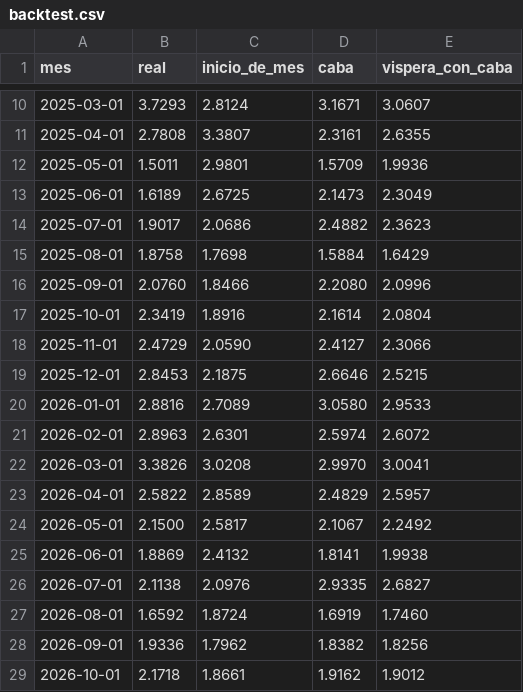
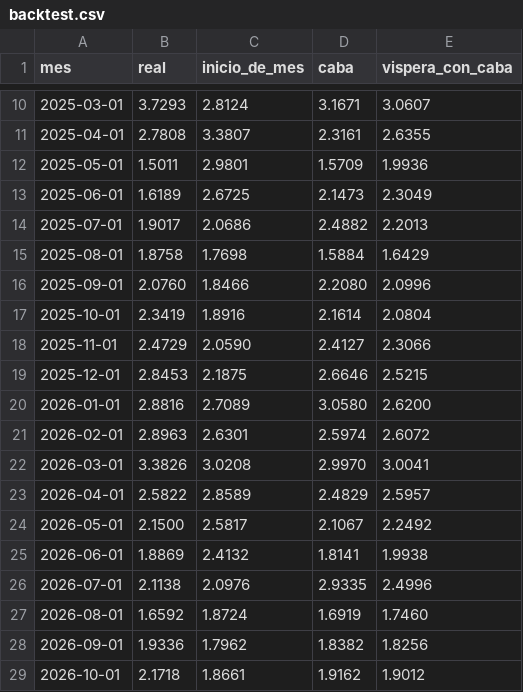
Before and after one commit to santirecco/ipc-nowcast, a CSV file: data/nowcast/backtest.csv, drawn as a sheet; only a part is shown, gaps mark what is left out.

```diff
--- a/data/nowcast/backtest.csv
+++ b/data/nowcast/backtest.csv
@@ -13,3 +13,3 @@ mes,real,inicio_de_mes,caba,vispera_con_caba
 2025-06-01,1.6189,2.6725,2.1473,2.3049
-2025-07-01,1.9017,2.0686,2.4882,2.3623
+2025-07-01,1.9017,2.0686,2.4882,2.2013
 2025-08-01,1.8758,1.7698,1.5884,1.6429
@@ -19,3 +19,3 @@ mes,real,inicio_de_mes,caba,vispera_con_caba
 2025-12-01,2.8453,2.1875,2.6646,2.5215
-2026-01-01,2.8816,2.7089,3.0580,2.9533
+2026-01-01,2.8816,2.7089,3.0580,2.6200
 2026-02-01,2.8963,2.6301,2.5974,2.6072
@@ -25,3 +25,3 @@ mes,real,inicio_de_mes,caba,vispera_con_caba
 2026-06-01,1.8869,2.4132,1.8141,1.9938
-2026-07-01,2.1138,2.0976,2.9335,2.6827
+2026-07-01,2.1138,2.0976,2.9335,2.4996
 2026-08-01,1.6592,1.8724,1.6919,1.7460
```
Also changed, not shown: data/nowcast/historial.csv, data/tablero/backtest.csv, 11 other files.
